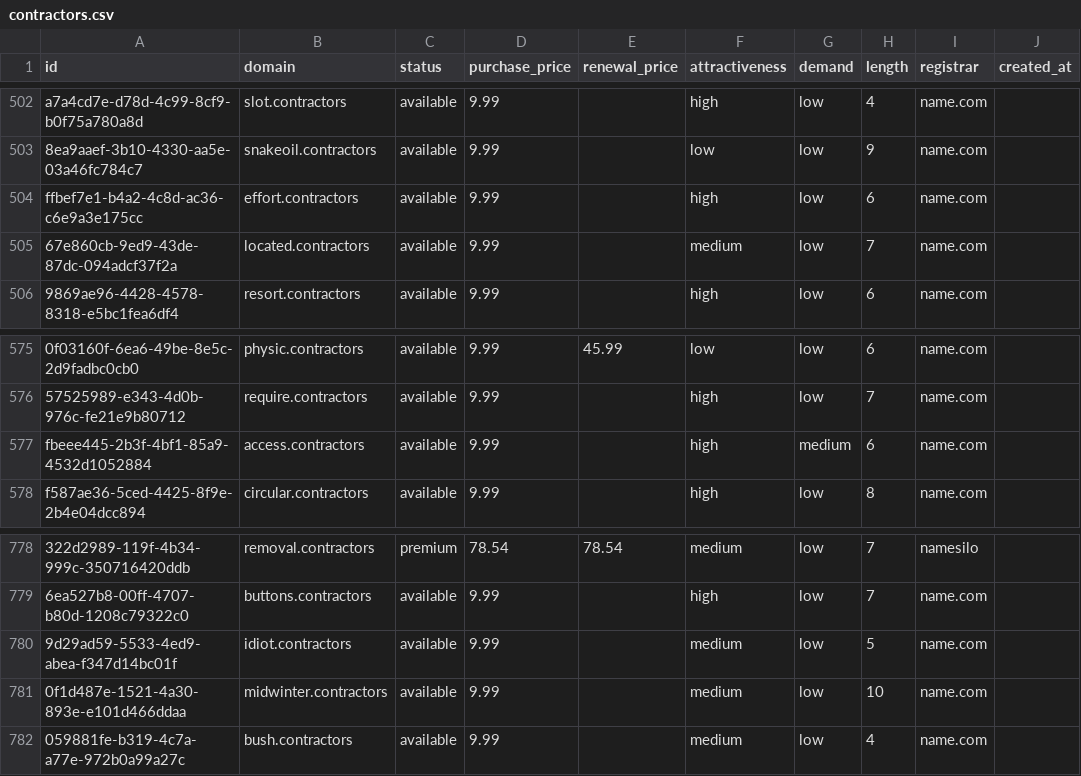
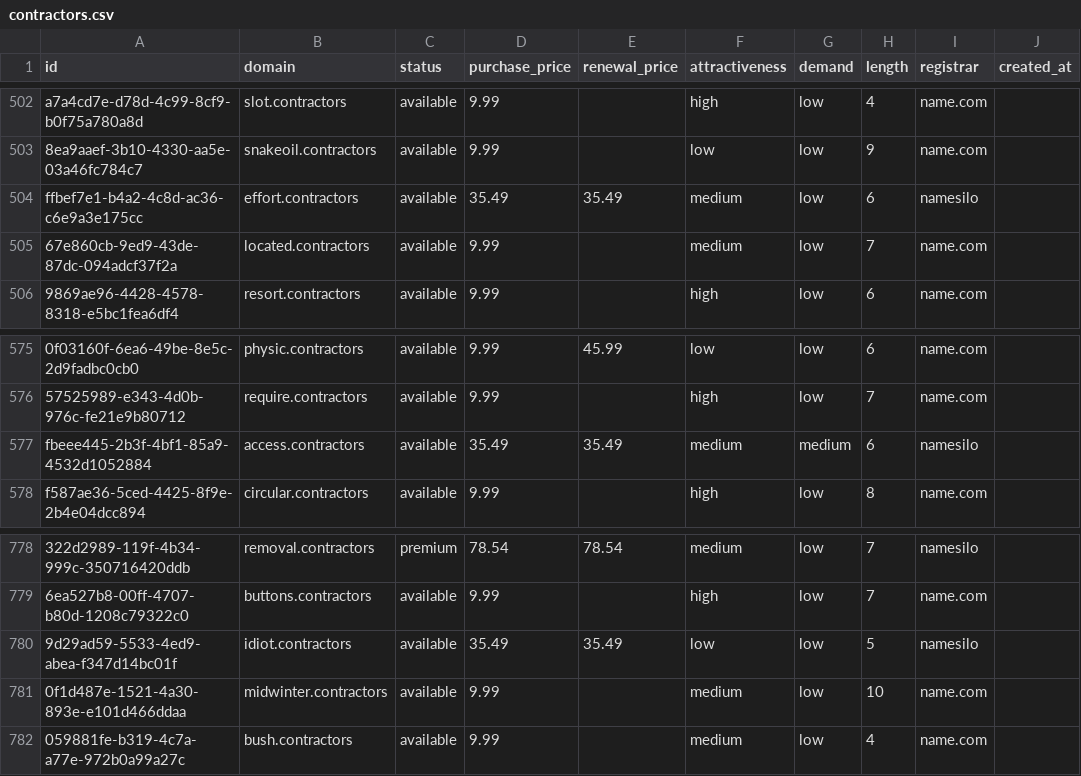
Before and after one commit to UniqueDomains/contractors-oneword-domains, a CSV file: contractors.csv, drawn as a sheet; only a part is shown, gaps mark what is left out; the diff names each change by its address in the sheet, - before the commit and + after, or states it on an @@ line.

Commit message:
Domains update

```diff
--- a/contractors.csv
+++ b/contractors.csv
-D504 (purchase_price): 9.99
+D504 (purchase_price): 35.49
-E504 (renewal_price): (empty)
+E504 (renewal_price): 35.49
-F504 (attractiveness): high
+F504 (attractiveness): medium
-I504 (registrar): name.com
+I504 (registrar): namesilo
-D577 (purchase_price): 9.99
+D577 (purchase_price): 35.49
-E577 (renewal_price): (empty)
+E577 (renewal_price): 35.49
-F577 (attractiveness): high
+F577 (attractiveness): medium
-I577 (registrar): name.com
+I577 (registrar): namesilo
-D780 (purchase_price): 9.99
+D780 (purchase_price): 35.49
-E780 (renewal_price): (empty)
+E780 (renewal_price): 35.49
-F780 (attractiveness): medium
+F780 (attractiveness): low
-I780 (registrar): name.com
+I780 (registrar): namesilo
```
Also changed, not shown: 4 other files.
